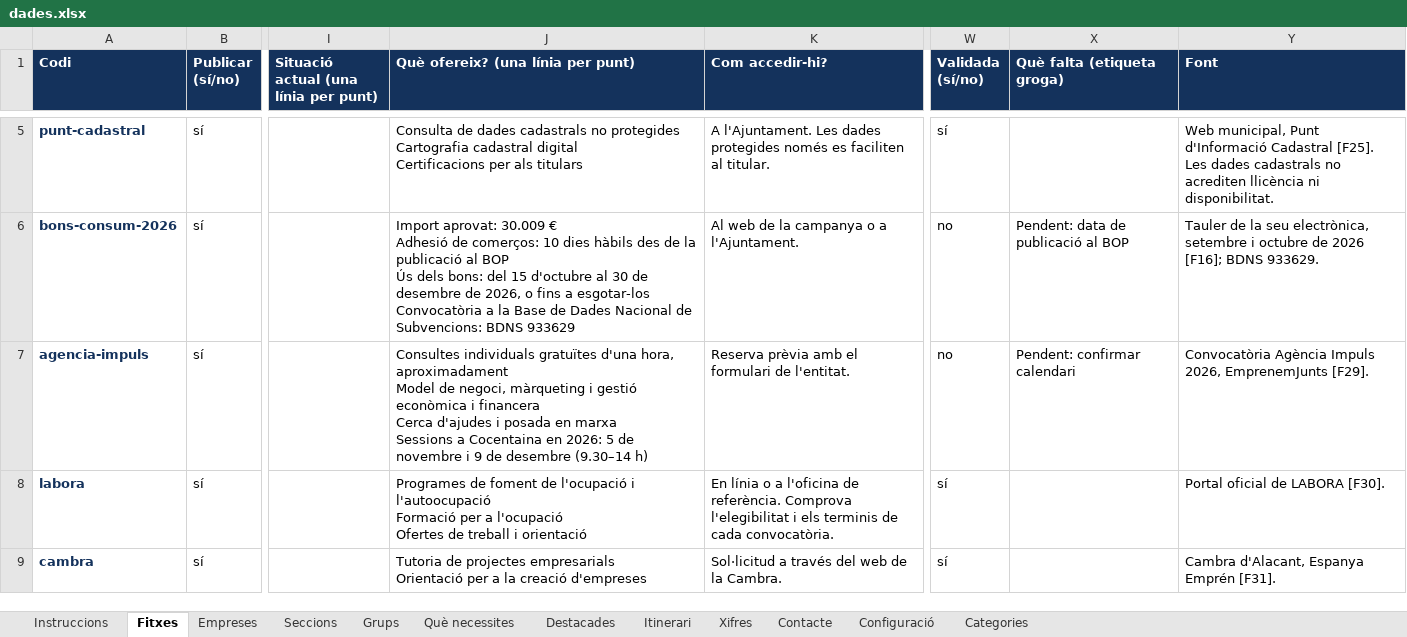
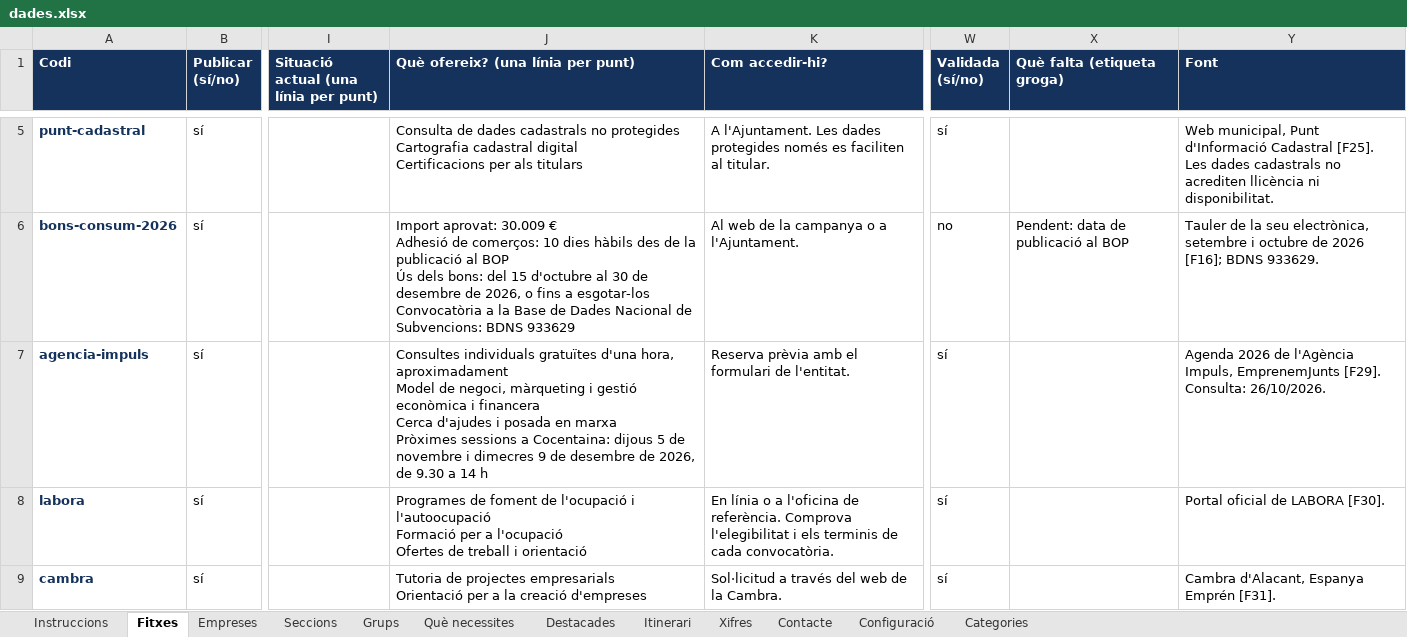
Before and after one commit to portal-civic/alqueria-empren, an Excel workbook: dades.xlsx, sheet Fitxes, drawn as a sheet; only a part is shown, gaps mark what is left out; values as stored, in another font and other column widths than the file's, no borders; ↵ is a line break in a cell; the diff names each change by its address in the sheet, - before the commit and + after, or states it on an @@ line.

```diff
--- a/dades.xlsx (sheet Fitxes)
+++ b/dades.xlsx (sheet Fitxes)
-J7: …en marxa ↵ Sessions a Cocentaina en 2026: 5 de novembre i 9 de desembre (9.30–14 h)
+J7: …en marxa ↵ Pròximes sessions a Cocentaina: dijous 5 de novembre i dimecres 9 de desembre de 2026, de 9.30 a 14 h
-W7 (Validada (sí/no)): no
+W7 (Validada (sí/no)): sí
-X7 (Què falta (etiqueta groga)): Pendent: confirmar calendari
+X7 (Què falta (etiqueta groga)): (empty)
-Y7 (Font): Convocatòria Agència Impuls 2026, EmprenemJunts [F29].
+Y7 (Font): Agenda 2026 de l'Agència Impuls, EmprenemJunts [F29]. Consulta: 26/10/2026.
```
Also changed, not shown: 1 other file.
